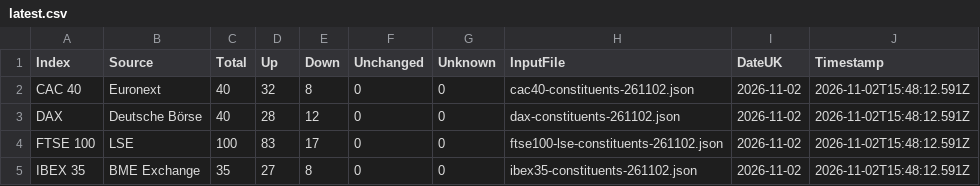
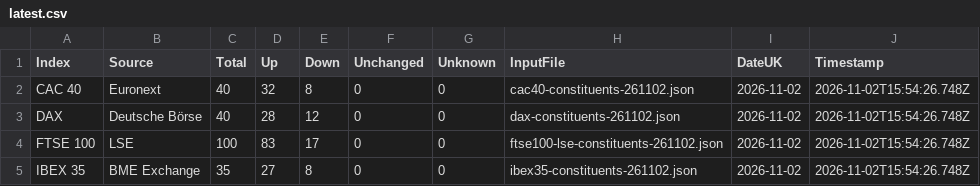
Before and after one commit to compound-lab/data, a CSV file: published/data/datasets/index_breadth/latest.csv, drawn as a sheet.

Commit message:
Update published data (2026-11-02T15-54-31-935Z)

```diff
--- a/published/data/datasets/index_breadth/latest.csv
+++ b/published/data/datasets/index_breadth/latest.csv
@@ -1,5 +1,5 @@
 Index,Source,Total,Up,Down,Unchanged,Unknown,InputFile,DateUK,Timestamp
-CAC 40,Euronext,40,32,8,0,0,cac40-constituents-261102.json,2026-11-02,2026-11-02T15:48:12.591Z
-DAX,Deutsche Börse,40,28,12,0,0,dax-constituents-261102.json,2026-11-02,2026-11-02T15:48:12.591Z
-FTSE 100,LSE,100,83,17,0,0,ftse100-lse-constituents-261102.json,2026-11-02,2026-11-02T15:48:12.591Z
-IBEX 35,BME Exchange,35,27,8,0,0,ibex35-constituents-261102.json,2026-11-02,2026-11-02T15:48:12.591Z
+CAC 40,Euronext,40,32,8,0,0,cac40-constituents-261102.json,2026-11-02,2026-11-02T15:54:26.748Z
+DAX,Deutsche Börse,40,28,12,0,0,dax-constituents-261102.json,2026-11-02,2026-11-02T15:54:26.748Z
+FTSE 100,LSE,100,83,17,0,0,ftse100-lse-constituents-261102.json,2026-11-02,2026-11-02T15:54:26.748Z
+IBEX 35,BME Exchange,35,27,8,0,0,ibex35-constituents-261102.json,2026-11-02,2026-11-02T15:54:26.748Z
```
Also changed, not shown: 8 other files.
